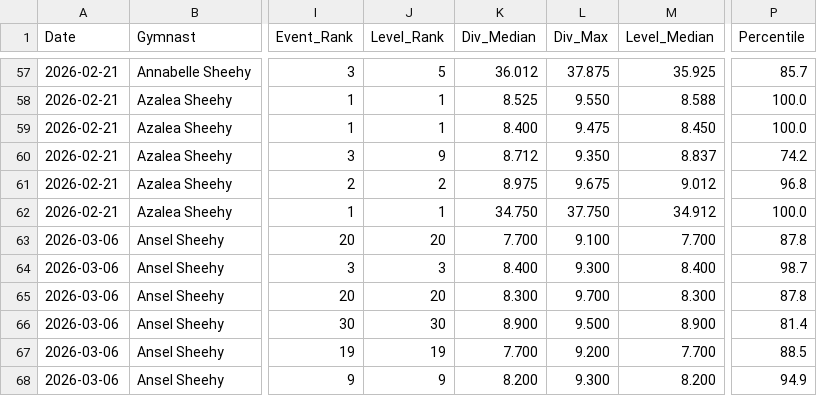
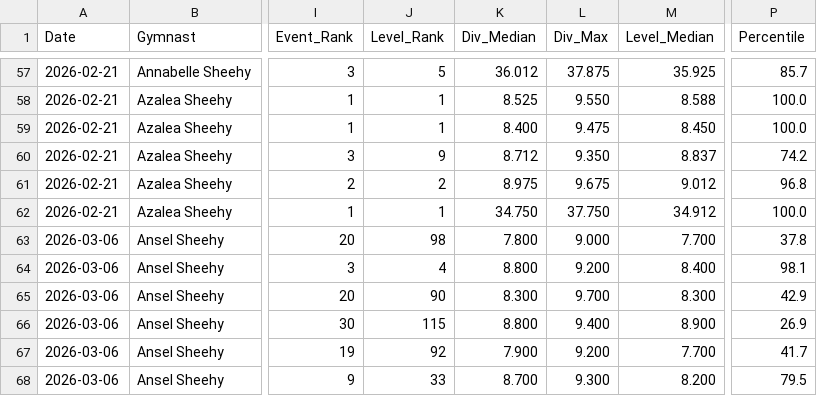
Before and after one commit to katrinasheehy/Sheehy-Gymnastics, a CSV file: v2_session_context.csv, drawn as a sheet; only a part is shown, gaps mark what is left out; the diff covers the shown part only; the diff names each change by its address in the sheet, - before the commit and + after, or states it on an @@ line.

Commit message:
Update v2_session_context.csv

```diff
--- a/v2_session_context.csv
+++ b/v2_session_context.csv
-J63 (Level_Rank): 20
+J63 (Level_Rank): 98
-K63 (Div_Median): 7.700
+K63 (Div_Median): 7.800
-L63 (Div_Max): 9.100
+L63 (Div_Max): 9.000
-P63 (Percentile): 87.8
+P63 (Percentile): 37.8
-J64 (Level_Rank): 3
+J64 (Level_Rank): 4
-K64 (Div_Median): 8.400
+K64 (Div_Median): 8.800
-L64 (Div_Max): 9.300
+L64 (Div_Max): 9.200
-P64 (Percentile): 98.7
+P64 (Percentile): 98.1
-J65 (Level_Rank): 20
+J65 (Level_Rank): 90
-P65 (Percentile): 87.8
+P65 (Percentile): 42.9
-J66 (Level_Rank): 30
+J66 (Level_Rank): 115
-K66 (Div_Median): 8.900
+K66 (Div_Median): 8.800
-L66 (Div_Max): 9.500
+L66 (Div_Max): 9.400
-P66 (Percentile): 81.4
+P66 (Percentile): 26.9
-J67 (Level_Rank): 19
+J67 (Level_Rank): 92
-K67 (Div_Median): 7.700
+K67 (Div_Median): 7.900
-P67 (Percentile): 88.5
+P67 (Percentile): 41.7
-J68 (Level_Rank): 9
+J68 (Level_Rank): 33
-K68 (Div_Median): 8.200
+K68 (Div_Median): 8.700
-P68 (Percentile): 94.9
+P68 (Percentile): 79.5
```
Also changed, not shown: 1 removed row and 17 edited cells elsewhere in this file.
